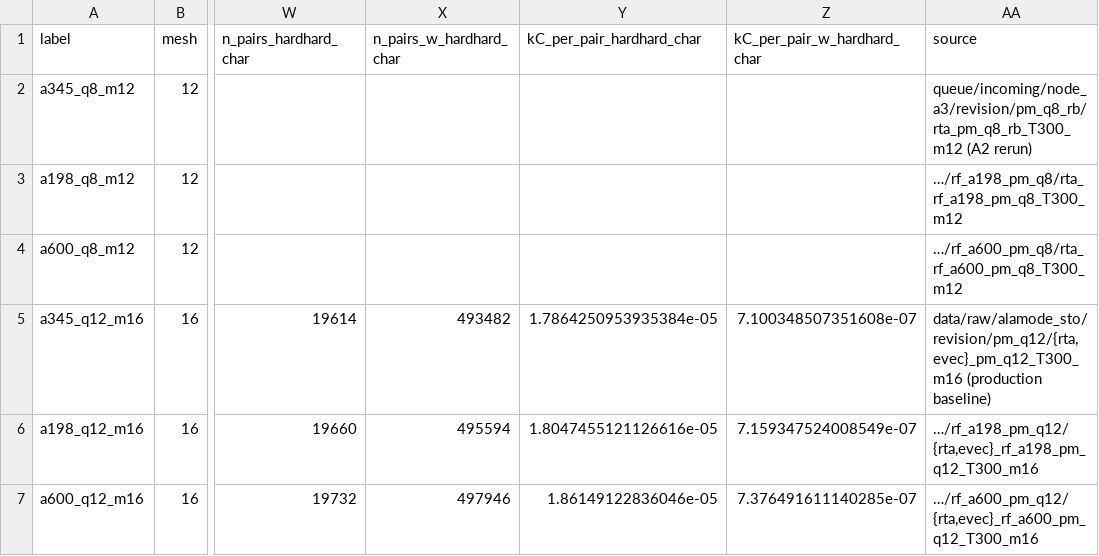
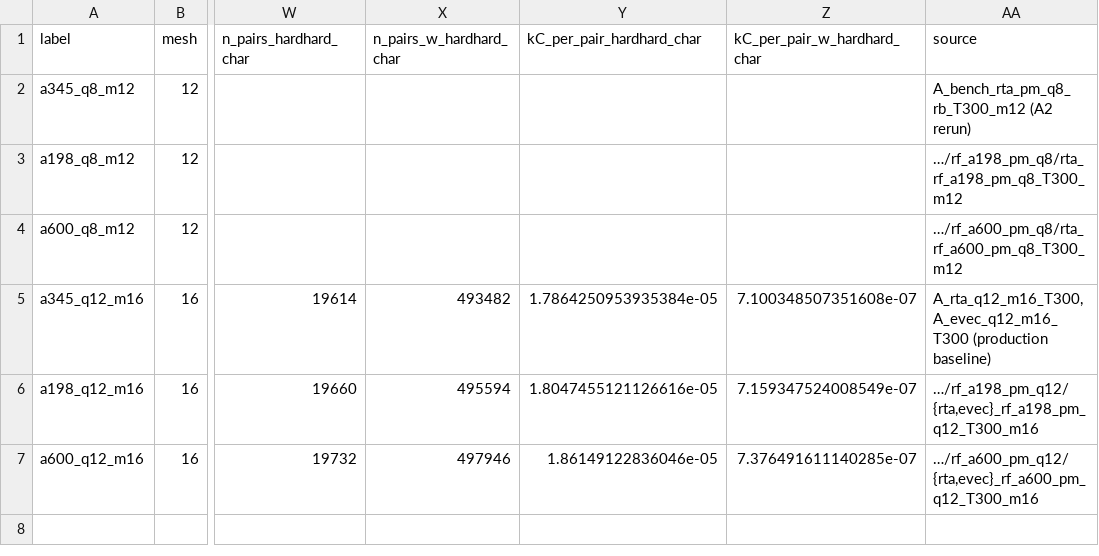
Before and after one commit to syed-moid/ferroelectric-soft-mode-transport, a CSV file: data/processed/v4/a/benchmark/A3_transport.csv, drawn as a sheet; only a part is shown, gaps mark what is left out; the diff names each change by its address in the sheet, - before the commit and + after, or states it on an @@ line.

Commit message:
Name the runs of two A3 benchmark rows by their run-map names

```diff
--- a/data/processed/v4/a/benchmark/A3_transport.csv
+++ b/data/processed/v4/a/benchmark/A3_transport.csv
-AA2 (source): queue/incoming/node_a3/revision/pm_q8_rb/rta_pm_q8_rb_T300_m12 (A2 rerun)
+AA2 (source): A_bench_rta_pm_q8_rb_T300_m12 (A2 rerun)
-AA5 (source): data/raw/alamode_sto/revision/pm_q12/{rta,evec}_pm_q12_T300_m16 (production baseline)
+AA5 (source): A_rta_q12_m16_T300, A_evec_q12_m16_T300 (production baseline)
```
Also changed, not shown: 1 other file.
